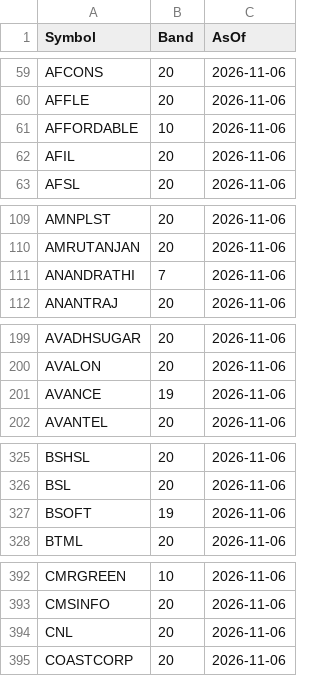
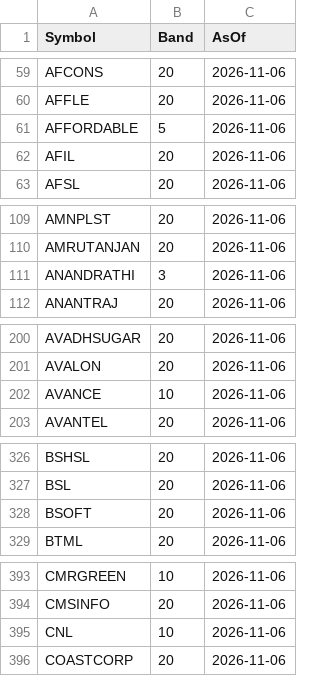
Before and after one commit to ej9909-create/nse_52wk_screener, a CSV file: data/price_bands.csv, drawn as a sheet; only a part is shown, gaps mark what is left out; the diff covers the shown part only.

```diff
--- a/data/price_bands.csv
+++ b/data/price_bands.csv
@@ -60,3 +60,3 @@ AFCONS,20,2026-11-06
 AFFLE,20,2026-11-06
-AFFORDABLE,10,2026-11-06
+AFFORDABLE,5,2026-11-06
 AFIL,20,2026-11-06
@@ -110,3 +110,3 @@ AMNPLST,20,2026-11-06
 AMRUTANJAN,20,2026-11-06
-ANANDRATHI,7,2026-11-06
+ANANDRATHI,3,2026-11-06
 ANANTRAJ,20,2026-11-06
@@ -200,3 +201,3 @@ AVADHSUGAR,20,2026-11-06
 AVALON,20,2026-11-06
-AVANCE,19,2026-11-06
+AVANCE,10,2026-11-06
 AVANTEL,20,2026-11-06
@@ -326,3 +327,3 @@ BSHSL,20,2026-11-06
 BSL,20,2026-11-06
-BSOFT,19,2026-11-06
+BSOFT,20,2026-11-06
 BTML,20,2026-11-06
@@ -393,3 +394,3 @@ CMRGREEN,10,2026-11-06
 CMSINFO,20,2026-11-06
-CNL,20,2026-11-06
+CNL,10,2026-11-06
 COASTCORP,20,2026-11-06
```
Also changed, not shown: 3 added rows, 6 removed rows and 16 edited cells elsewhere in this file.
